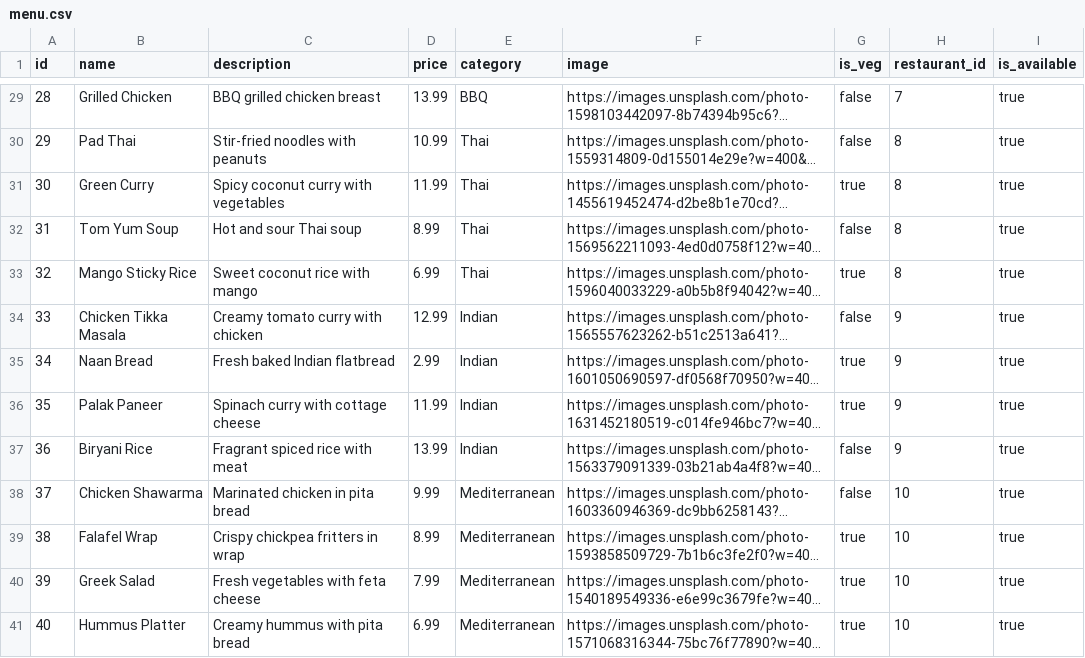
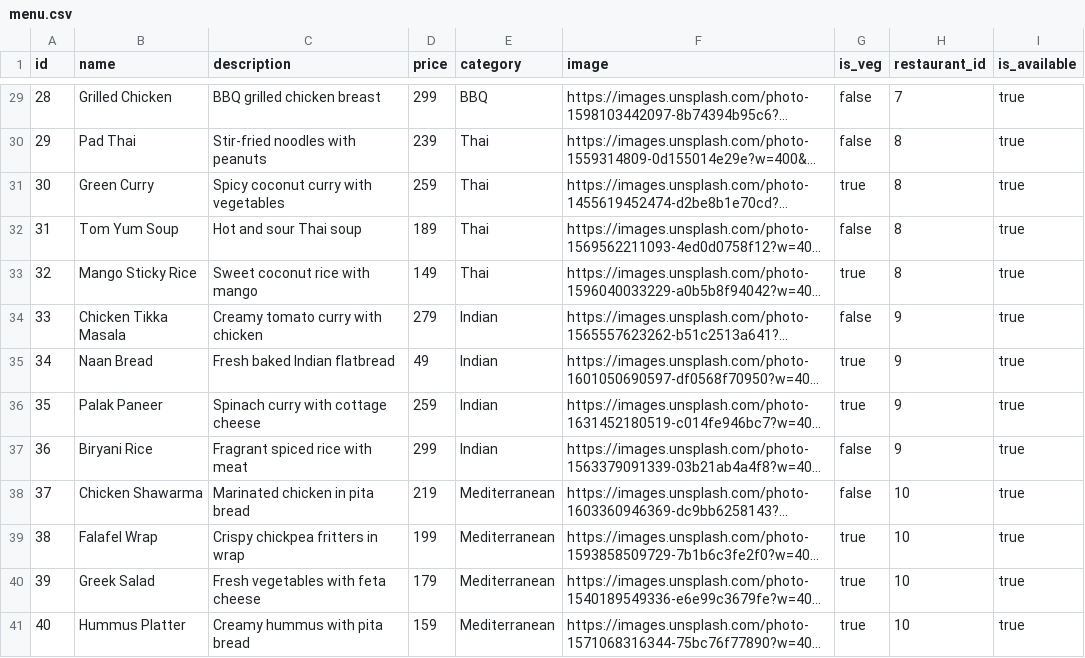
Before and after one commit to Udhayaboopathi/Udhayaboopathi-Food-App-Frontend, a CSV file: public/data/menu.csv, drawn as a sheet; only a part is shown, gaps mark what is left out; long unchanged cells end in …; the diff covers the shown part only; the diff names each change by its address in the sheet, - before the commit and + after, or states it on an @@ line.

```diff
--- a/public/data/menu.csv
+++ b/public/data/menu.csv
-D29 (price): 13.99
+D29 (price): 299
-D30 (price): 10.99
+D30 (price): 239
-D31 (price): 11.99
+D31 (price): 259
-D32 (price): 8.99
+D32 (price): 189
-D33 (price): 6.99
+D33 (price): 149
-D34 (price): 12.99
+D34 (price): 279
-D35 (price): 2.99
+D35 (price): 49
-D36 (price): 11.99
+D36 (price): 259
-D37 (price): 13.99
+D37 (price): 299
-D38 (price): 9.99
+D38 (price): 219
-D39 (price): 8.99
+D39 (price): 199
-D40 (price): 7.99
+D40 (price): 179
-D41 (price): 6.99
+D41 (price): 159
```
Also changed, not shown: 27 edited cells elsewhere in this file, 12 other files.
